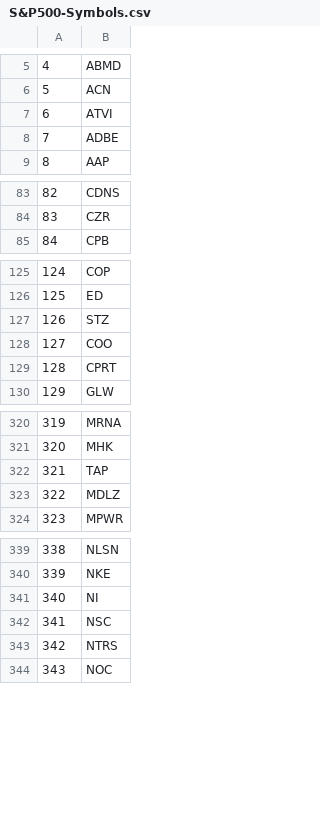
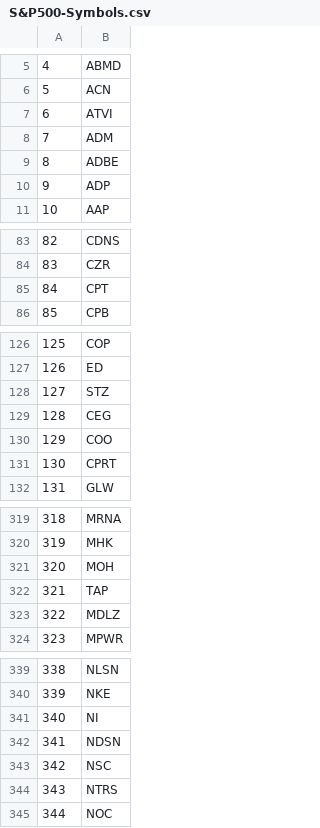
Before and after one commit to i5ilya/StockAnalyzeVolume, a CSV file: S&P500-Symbols.csv, drawn as a sheet; only a part is shown, gaps mark what is left out; addresses are those after the commit; the diff covers the shown part only; the diff names each change by its address in the sheet, - before the commit and + after, or states it on an @@ line.

```diff
--- a/S&P500-Symbols.csv
+++ b/S&P500-Symbols.csv
@@ row 48 moved to row 8: 7 @@
@@ column A renumbered from row 9 down @@
@@ row 55 moved to row 10: 9 @@
+row 85: 84 | CPT
+row 129: 128 | CEG
+row 321: 320 | MOH
+row 342: 341 | NDSN
```
Also changed, not shown: 2 added rows, 7 removed rows, 11 moved rows and 2 edited cells elsewhere in this file, 6 other files.
